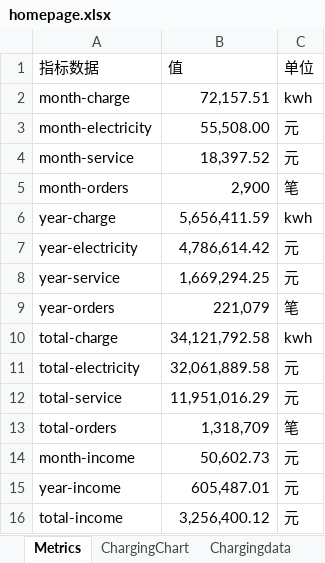
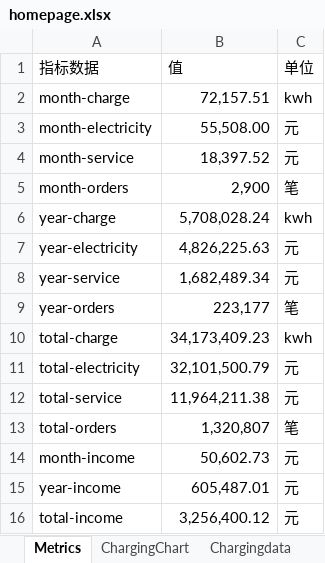
Before and after one commit to jiangnanwaw/my-page, an Excel workbook: data/homepage.xlsx, sheet Metrics, drawn as a sheet; values as stored, in another font and other column widths than the file's, no borders; the diff names each change by its address in the sheet, - before the commit and + after, or states it on an @@ line.

```diff
--- a/data/homepage.xlsx (sheet Metrics)
+++ b/data/homepage.xlsx (sheet Metrics)
-B6 (值): 5,656,411.59
+B6 (值): 5,708,028.24
-B7 (值): 4,786,614.42
+B7 (值): 4,826,225.63
-B8 (值): 1,669,294.25
+B8 (值): 1,682,489.34
-B9 (值): 221,079
+B9 (值): 223,177
-B10 (值): 34,121,792.58
+B10 (值): 34,173,409.23
-B11 (值): 32,061,889.58
+B11 (值): 32,101,500.79
-B12 (值): 11,951,016.29
+B12 (值): 11,964,211.38
-B13 (值): 1,318,709
+B13 (值): 1,320,807
```
Also changed, not shown: sheet today.
